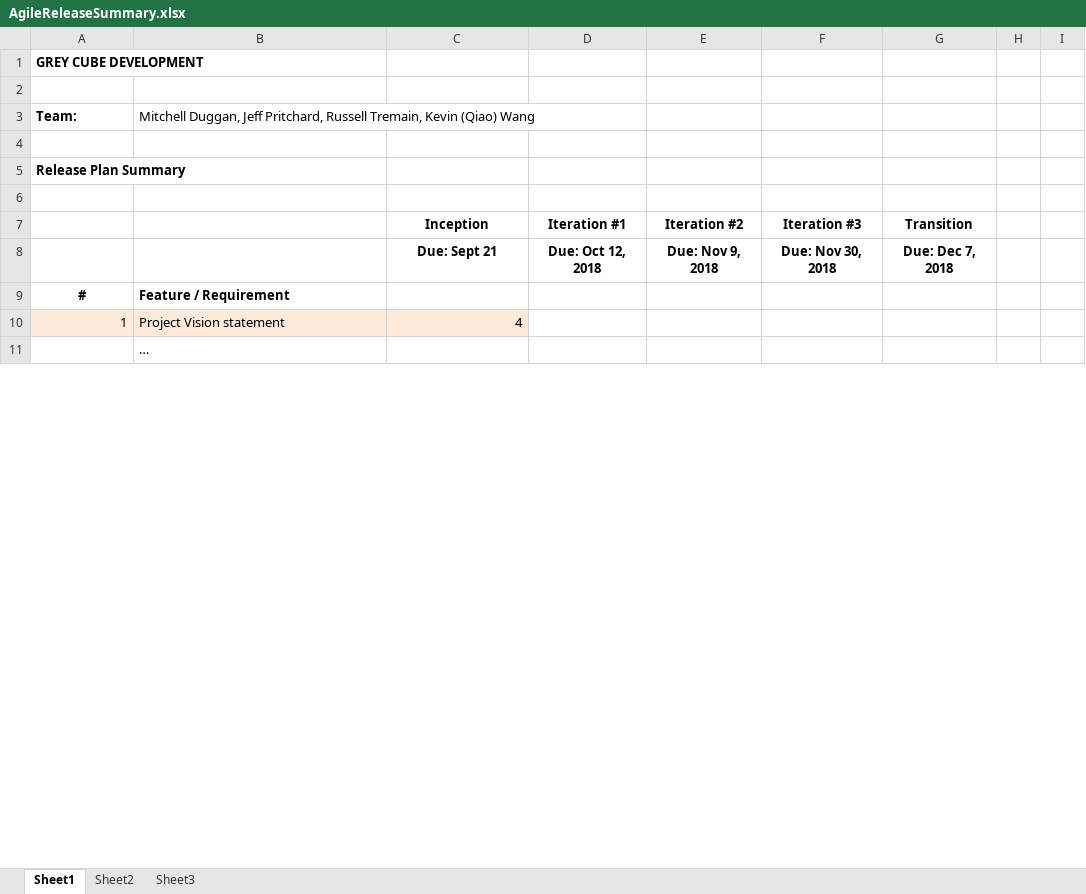
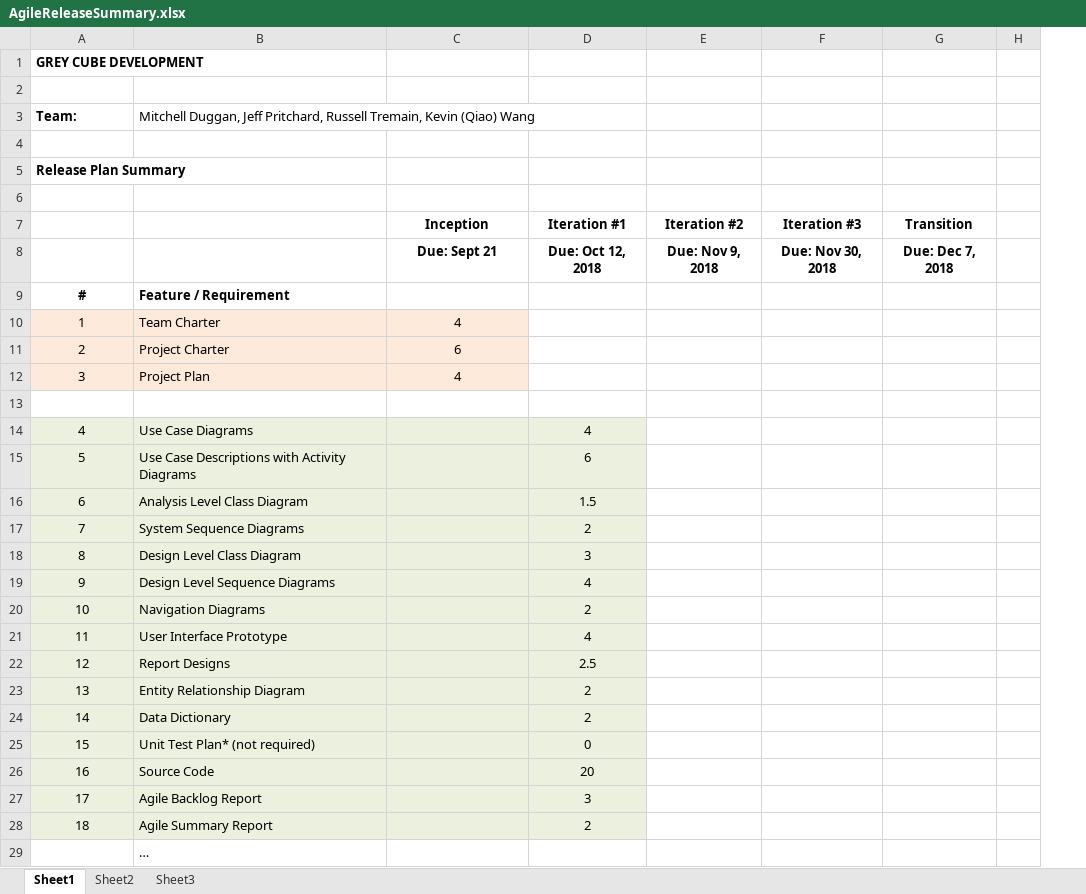
Before and after one commit to RTremain/Grey-Cube-Development, an Excel workbook: Documentation/AgileReleaseSummary.xlsx, sheet Sheet1, drawn as a sheet; only a part is shown; values as stored, in another font and other column widths than the file's, no borders; removed rows and columns are numbered as before the commit, all else as after; the diff covers the shown part only; the diff names each change by its address in the sheet, - before the commit and + after, or states it on an @@ line.

Commit message:
jeff final

```diff
--- a/Documentation/AgileReleaseSummary.xlsx (sheet Sheet1)
+++ b/Documentation/AgileReleaseSummary.xlsx (sheet Sheet1)
-column H, empty
-column I, empty
+column H, empty
-A10 alignment: right
+A10 alignment: center
-B10: Project Vision statement
+B10: Team Charter
-C10 alignment: right
+C10 alignment: center
+row 11: 2 | Project Charter | 6
+row 12: 3 | Project Plan | 4
+row 13: (empty)
+row 14: 4 | Use Case Diagrams |  | 4
+row 15: 5 | Use Case Descriptions with Activity Diagrams |  | 6
+row 16: 6 | Analysis Level Class Diagram |  | 1.5
+row 17: 7 | System Sequence Diagrams |  | 2
+row 18: 8 | Design Level Class Diagram |  | 3
+row 19: 9 | Design Level Sequence Diagrams |  | 4
+row 20: 10 | Navigation Diagrams |  | 2
+row 21: 11 | User Interface Prototype |  | 4
+row 22: 12 | Report Designs |  | 2.5
+row 23: 13 | Entity Relationship Diagram |  | 2
+row 24: 14 | Data Dictionary |  | 2
+row 25: 15 | Unit Test Plan* (not required) |  | 0
+row 26: 16 | Source Code |  | 20
+row 27: 17 | Agile Backlog Report |  | 3
+row 28: 18 | Agile Summary Report |  | 2
```
Also changed, not shown: 7 removed rows, 8 edited cells and cell formats elsewhere in this sheet.
